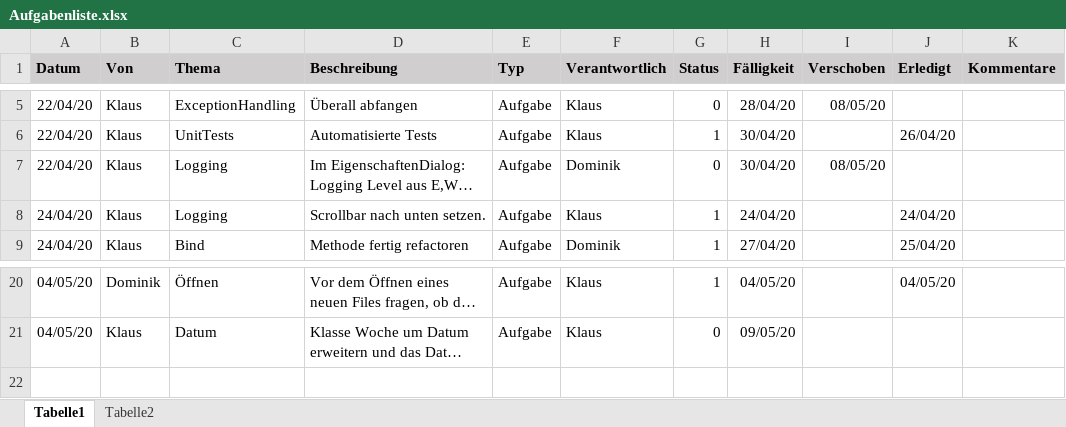
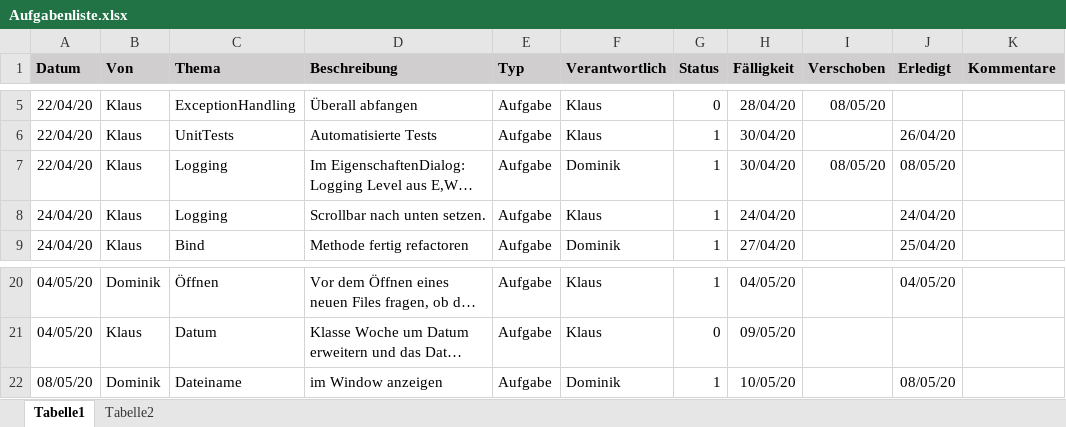
Before and after one commit to KlausMitK/WochenMenue, an Excel workbook: Aufgabenliste.xlsx, sheet Tabelle1, drawn as a sheet; only a part is shown, gaps mark what is left out; long unchanged cells end in …; values as stored, in another font and other column widths than the file's, no borders; conditional formats not drawn; the diff names each change by its address in the sheet, - before the commit and + after, or states it on an @@ line.

Commit message:
R: Anzeige der Speicherpfades im Titel geschlossen.
git-svn-id: svn://diskstation/Programmier%20Projekte@113 9a2fd316-128d-4348-9d11-99372ba87f9e

```diff
--- a/Aufgabenliste.xlsx (sheet Tabelle1)
+++ b/Aufgabenliste.xlsx (sheet Tabelle1)
-G7 (Status): 0
+G7 (Status): 1
-J7 (Erledigt): (empty)
+J7 (Erledigt): 08/05/20
+row 22: 08/05/20 | Dominik | Dateiname | im Window anzeigen | Aufgabe | Dominik | 1 | 10/05/20 |  | 08/05/20
```
